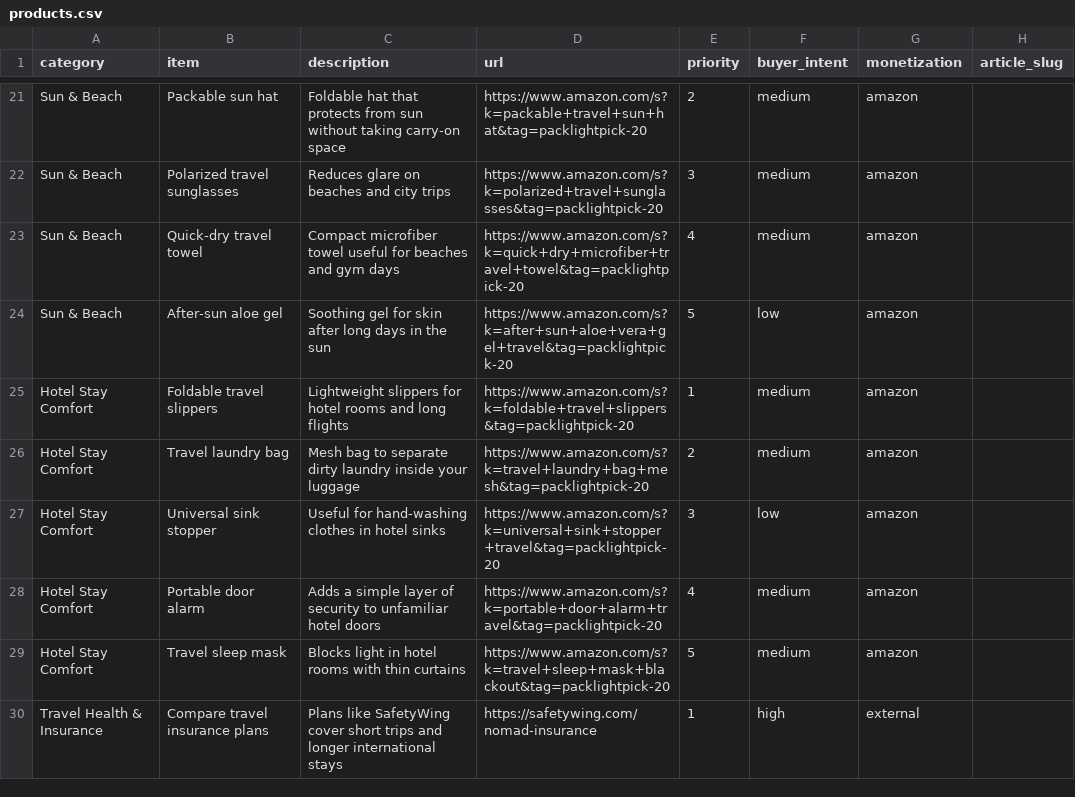
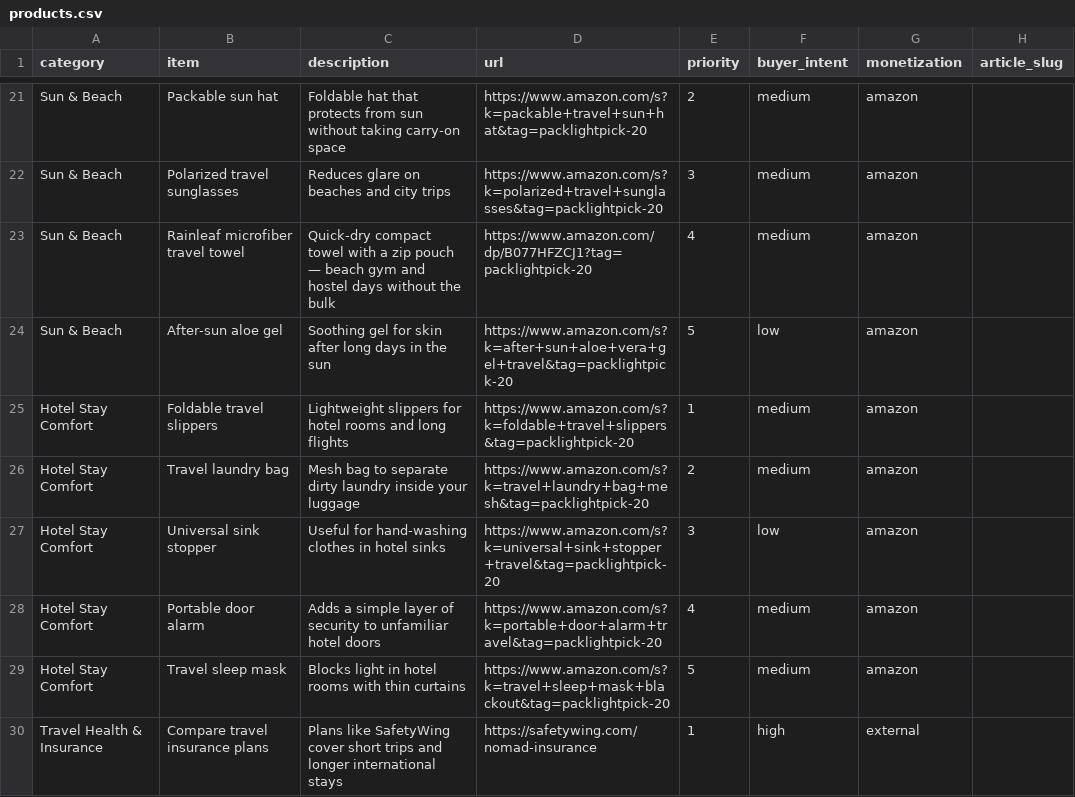
Before and after one commit to KYtripleS/travel-now-agent, a CSV file: docs/products.csv, drawn as a sheet; only a part is shown, gaps mark what is left out; the diff covers the shown part only.

```diff
--- a/docs/products.csv
+++ b/docs/products.csv
@@ -22,3 +22,3 @@ Sun & Beach,Packable sun hat,Foldable hat that protects from sun without taking
 Sun & Beach,Polarized travel sunglasses,Reduces glare on beaches and city trips,https://www.amazon.com/s?k=polarized+travel+sunglasses&tag=packlightpick-20,3,medium,amazon,
-Sun & Beach,Quick-dry travel towel,Compact microfiber towel useful for beaches and gym days,https://www.amazon.com/s?k=quick+dry+microfiber+travel+towel&tag=packlightpick-20,4,medium,amazon,
+Sun & Beach,Rainleaf microfiber travel towel,Quick-dry compact towel with a zip pouch — beach gym and hostel days without the bulk,https://www.amazon.com/dp/B077HFZCJ1?tag=packlightpick-20,4,medium,amazon,
 Sun & Beach,After-sun aloe gel,Soothing gel for skin after long days in the sun,https://www.amazon.com/s?k=after+sun+aloe+vera+gel+travel&tag=packlightpick-20,5,low,amazon,
```
Also changed, not shown: 31 edited cells elsewhere in this file, site/products.csv.
